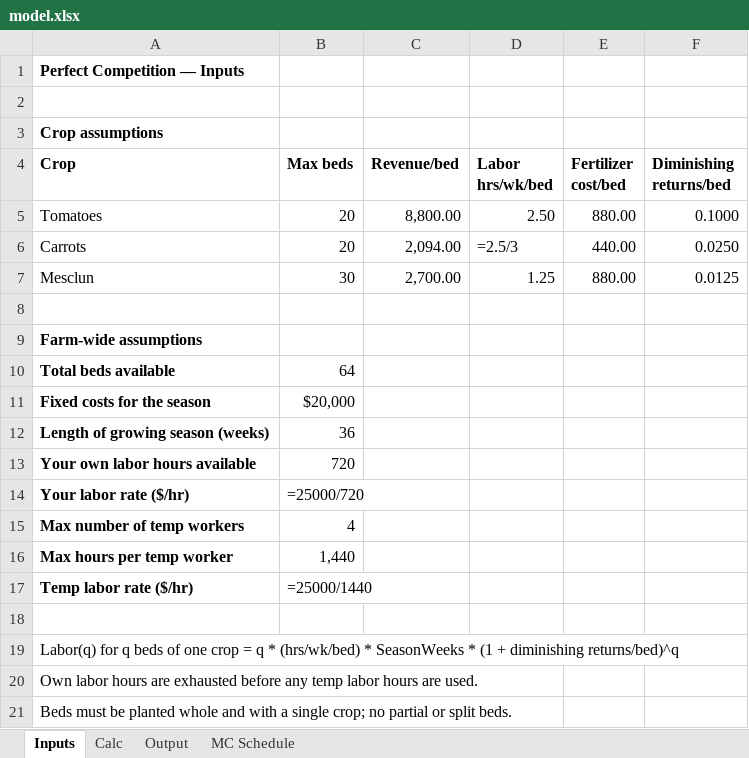
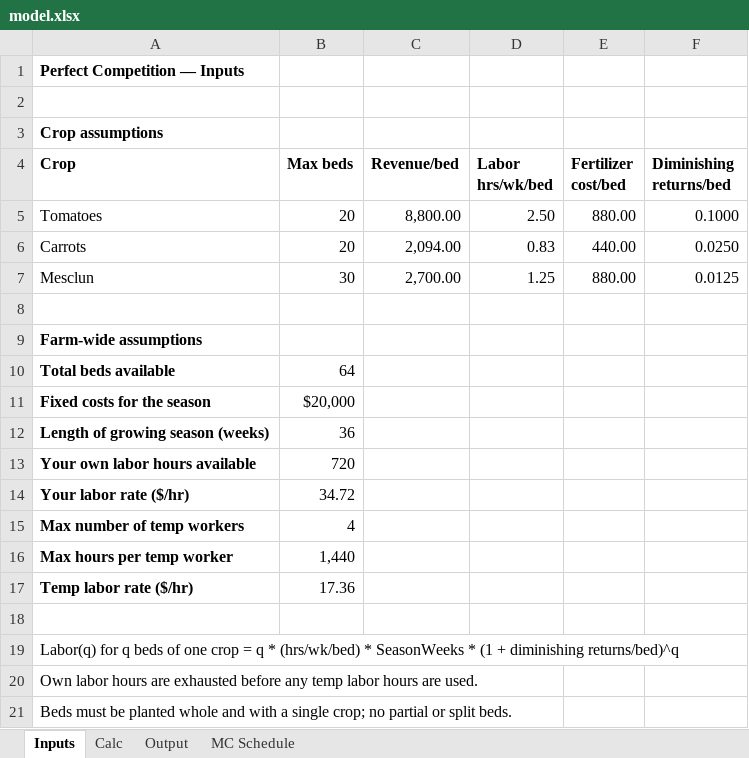
Before and after one commit to ryanmoor/ryan-moore, an Excel workbook: capabilities/marginal-analysis/model.xlsx, sheet Inputs, drawn as a sheet; values as stored, in another font and other column widths than the file's, no borders; formulas without a stored value are shown as written; the diff names each change by its address in the sheet, - before the commit and + after, or states it on an @@ line.

```diff
--- a/capabilities/marginal-analysis/model.xlsx (sheet Inputs)
+++ b/capabilities/marginal-analysis/model.xlsx (sheet Inputs)
-D6 (Labor hrs/wk/bed): =2.5/3
+D6 (Labor hrs/wk/bed): 0.83
-B14 (Max beds): =25000/720
+B14 (Max beds): 34.72
-B17 (Max beds): =25000/1440
+B17 (Max beds): 17.36
```
Also changed, not shown: sheet MC Schedule, sheet Calc, sheet Output, charts or pictures.
